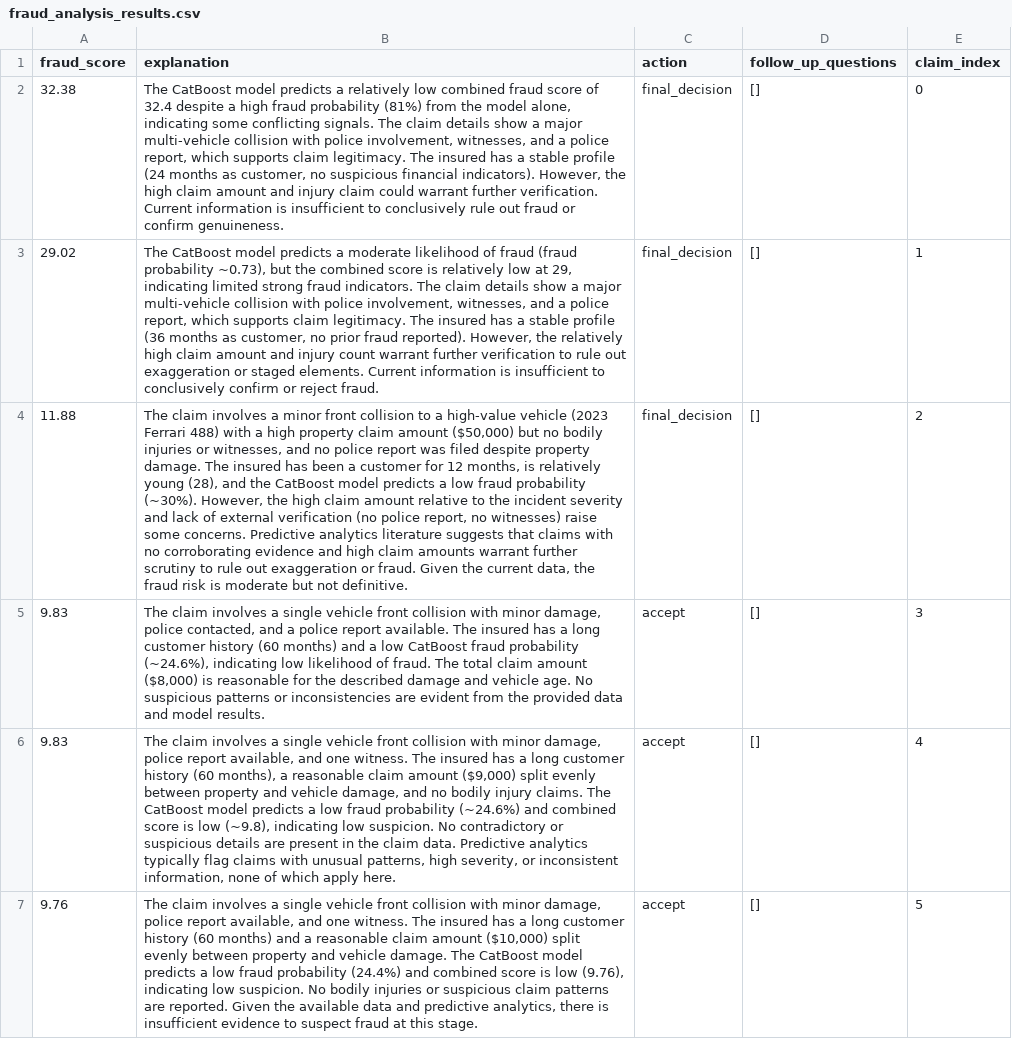
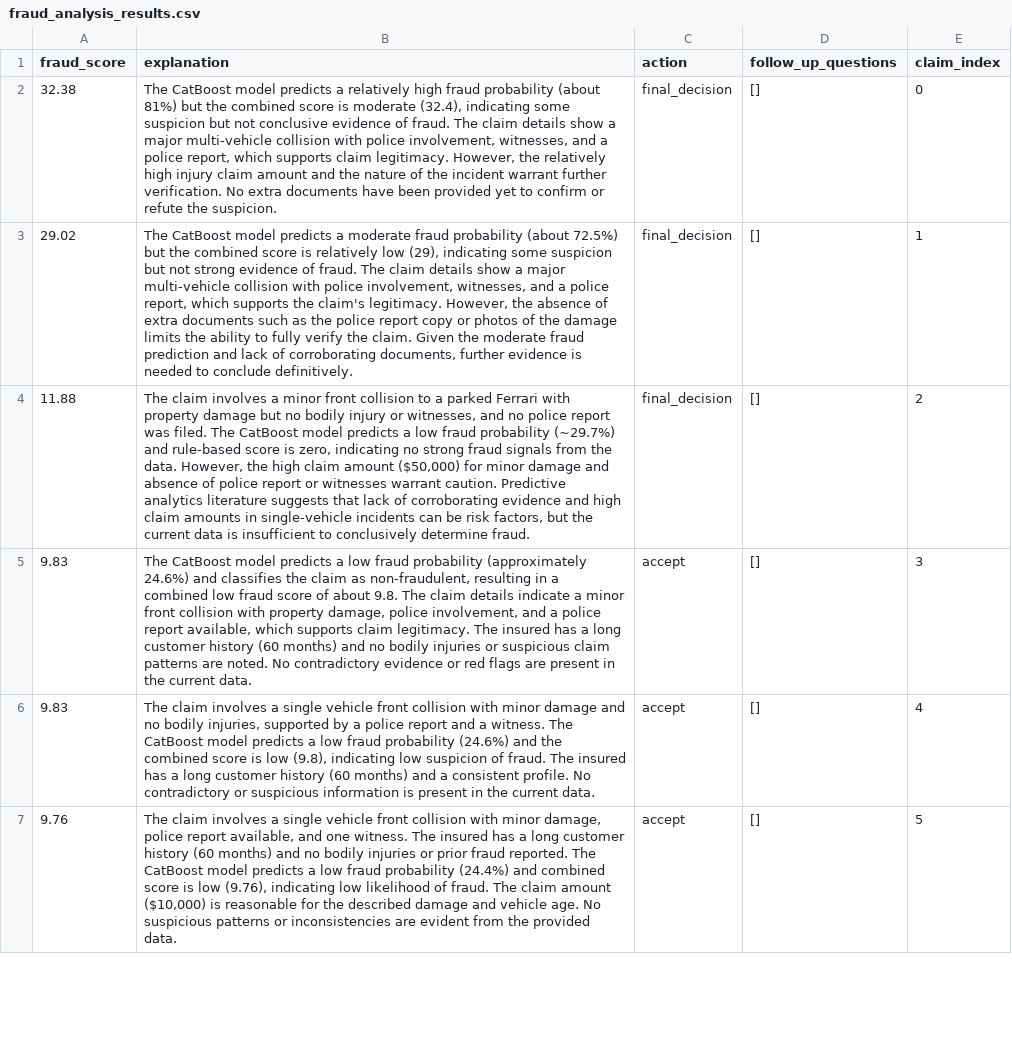
Before and after one commit to Acqulenesara/insurance_claim_fraud, a CSV file: fraud_analysis_results.csv, drawn as a sheet; only a part is shown; the diff covers the shown part only; the diff names each change by its address in the sheet, - before the commit and + after, or states it on an @@ line.

```diff
--- a/fraud_analysis_results.csv
+++ b/fraud_analysis_results.csv
-B2 (explanation): …a relatively low combined fraud score of 32.4 despite a high fraud probability (81%) from the model alone, indicating some conflicting signals. The claim details show a major multi-vehicle collision with police involvement, witnesses, and a police report, which supports claim legitimacy. The insured has a stable profile (24 months as customer, no suspicious financial indicators). However, the high claim amount and injury claim could warrant further verification. Current information is insufficient to conclusively rule out fraud or confirm genuineness.
+B2 (explanation): …a relatively high fraud probability (about 81%) but the combined score is moderate (32.4), indicating some suspicion but not conclusive evidence of fraud. The claim details show a major multi-vehicle collision with police involvement, witnesses, and a police report, which supports claim legitimacy. However, the relatively high injury claim amount and the nature of the incident warrant further verification. No extra documents have been provided yet to confirm or refute the suspicion.
-B3 (explanation): …a moderate likelihood of fraud (fraud probability ~0.73), but the combined score is relatively low at 29, indicating limited strong fraud indicators. The claim details show a major multi-vehicle collision with police involvement, witnesses, and a police report, which supports claim legitimacy. The insured has a stable profile (36 months as customer, no prior fraud reported). However, the relatively high claim amount and injury count warrant further verification to rule out exaggeration or staged elements. Current information is insufficient to conclusively confirm or reject fraud.
+B3 (explanation): …a moderate fraud probability (about 72.5%) but the combined score is relatively low (29), indicating some suspicion but not strong evidence of fraud. The claim details show a major multi-vehicle collision with police involvement, witnesses, and a police report, which supports the claim's legitimacy. However, the absence of extra documents such as the police report copy or photos of the damage limits the ability to fully verify the claim. Given the moderate fraud prediction and lack of corroborating documents, further evidence is needed to conclude definitively.
-B4 (explanation): …to a high-value vehicle (2023 Ferrari 488) with a high property claim amount ($50,000) but no bodily injuries or witnesses, and no police report was filed despite property damage. The insured has been a customer for 12 months, is relatively young (28), and the CatBoost model predicts a low fraud probability (~30%). However, the high claim amount relative to the incident severity and lack of external verification (no police report, no witnesses) raise some concerns. Predictive analytics literature suggests that claims with no corroborating evidence and high claim amounts warrant further scrutiny to rule out exaggeration or fraud. Given the current data, the fraud risk is moderate but not definitive.
+B4 (explanation): …to a parked Ferrari with property damage but no bodily injury or witnesses, and no police report was filed. The CatBoost model predicts a low fraud probability (~29.7%) and rule-based score is zero, indicating no strong fraud signals from the data. However, the high claim amount ($50,000) for minor damage and absence of police report or witnesses warrant caution. Predictive analytics literature suggests that lack of corroborating evidence and high claim amounts in single-vehicle incidents can be risk factors, but the current data is insufficient to conclusively determine fraud.
-B5 (explanation): The claim involves a single vehicle front collision with minor damage, police contacted, and a police report available. The insured has a long customer history (60 months) and a low CatBoost fraud probability (~24.6%), indicating low likelihood of fraud. The total claim amount ($8,000) is reasonable for the described damage and vehicle age. No suspicious patterns or inconsistencies are evident from the provided data and model results.
+B5 (explanation): The CatBoost model predicts a low fraud probability (approximately 24.6%) and classifies the claim as non-fraudulent, resulting in a combined low fraud score of about 9.8. The claim details indicate a minor front collision with property damage, police involvement, and a police report available, which supports claim legitimacy. The insured has a long customer history (60 months) and no bodily injuries or suspicious claim patterns are noted. No contradictory evidence or red flags are present in the current data.
-B6 (explanation): …with minor damage, police report available, and one witness. The insured has a long customer history (60 months), a reasonable claim amount ($9,000) split evenly between property and vehicle damage, and no bodily injury claims. The CatBoost model predicts a low fraud probability (~24.6%) and combined score is low (~9.8), indicating low suspicion. No contradictory or suspicious details are present in the claim data. Predictive analytics typically flag claims with unusual patterns, high severity, or inconsistent information, none of which apply here.
+B6 (explanation): …with minor damage and no bodily injuries, supported by a police report and a witness. The CatBoost model predicts a low fraud probability (24.6%) and the combined score is low (9.8), indicating low suspicion of fraud. The insured has a long customer history (60 months) and a consistent profile. No contradictory or suspicious information is present in the current data.
-B7 (explanation): …months) and a reasonable claim amount ($10,000) split evenly between property and vehicle damage. The CatBoost model predicts a low fraud probability (24.4%) and combined score is low (9.76), indicating low suspicion. No bodily injuries or suspicious claim patterns are reported. Given the available data and predictive analytics, there is insufficient evidence to suspect fraud at this stage.
+B7 (explanation): …months) and no bodily injuries or prior fraud reported. The CatBoost model predicts a low fraud probability (24.4%) and combined score is low (9.76), indicating low likelihood of fraud. The claim amount ($10,000) is reasonable for the described damage and vehicle age. No suspicious patterns or inconsistencies are evident from the provided data.
```
Also changed, not shown: 5 edited cells elsewhere in this file, 5 other files.
